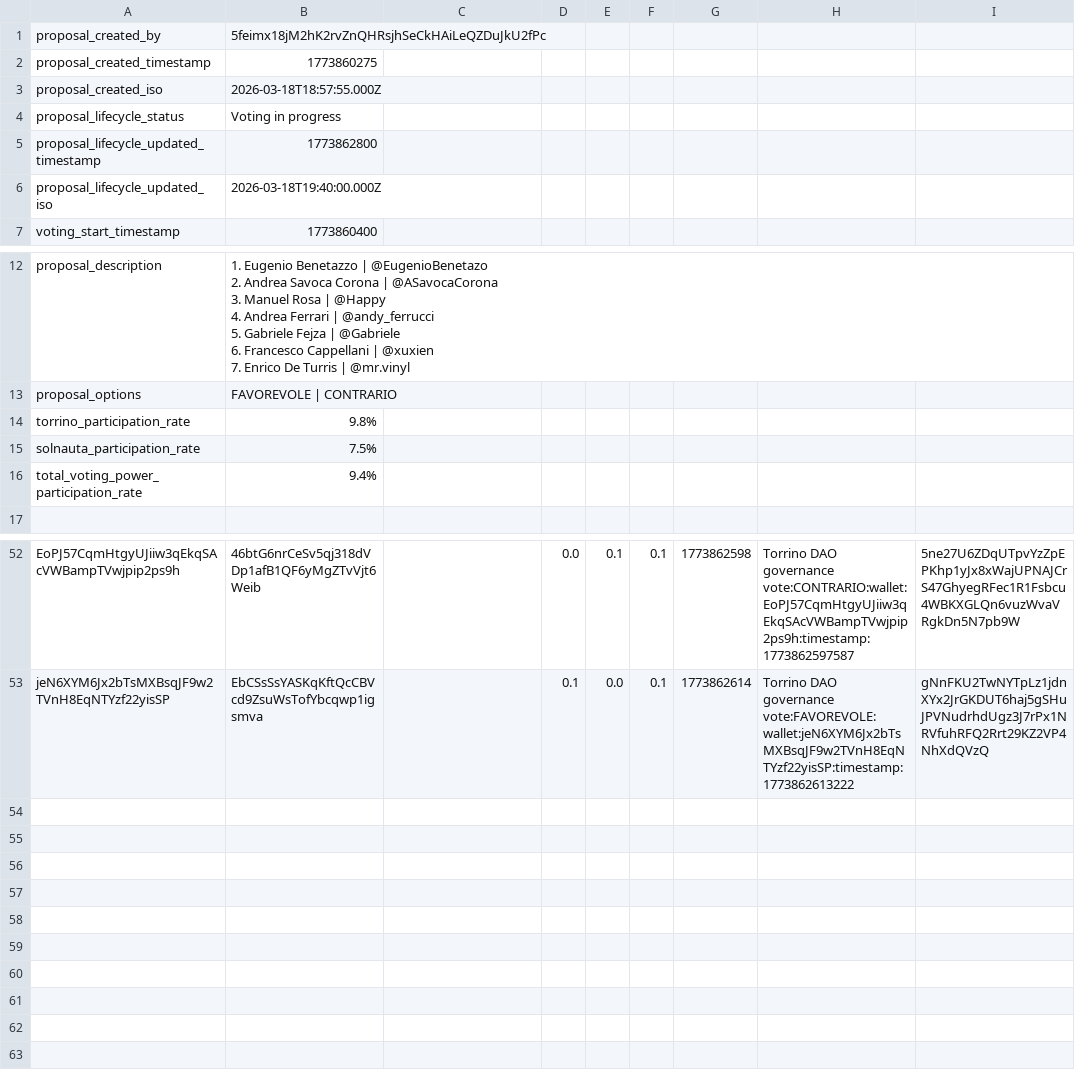
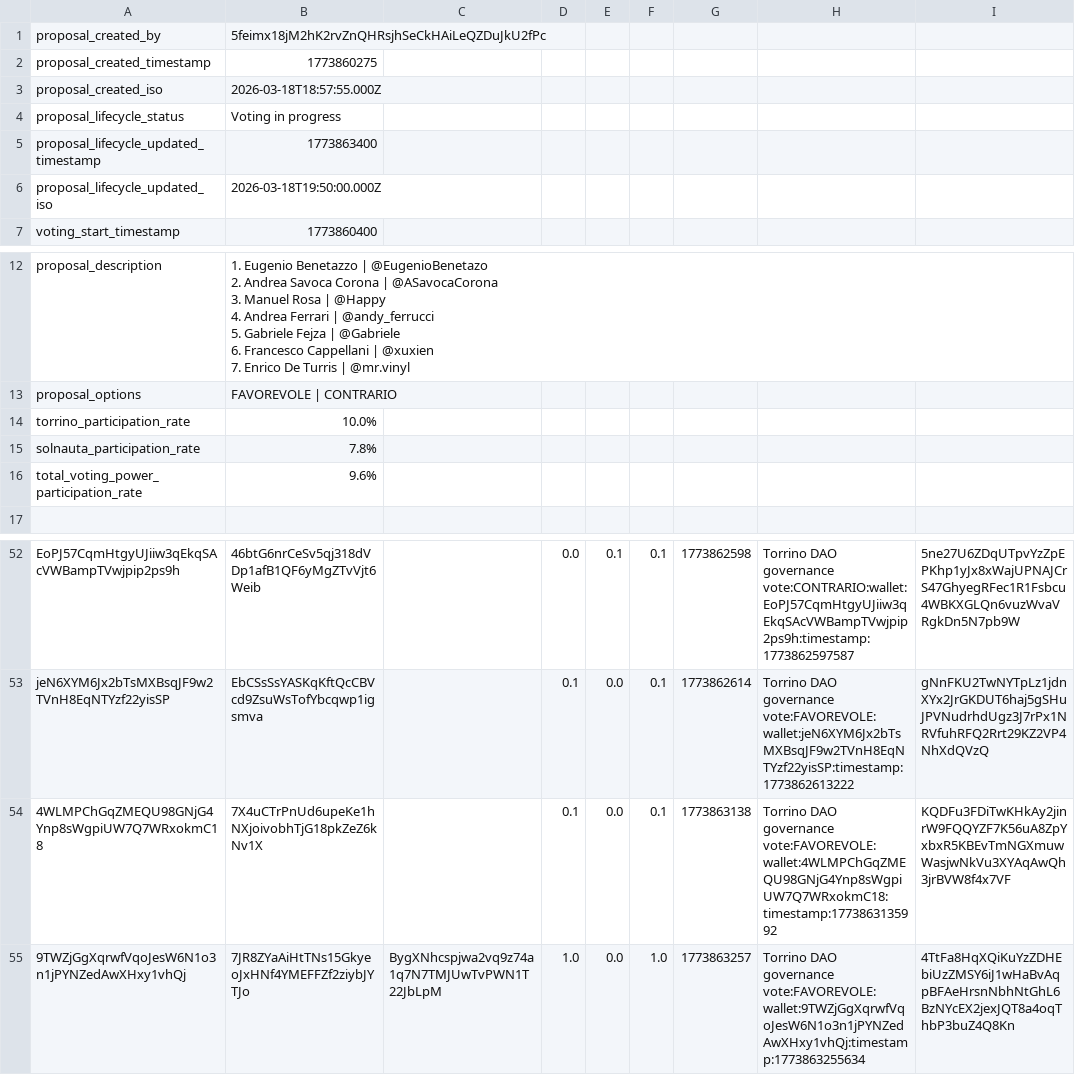
Before and after one commit to Happydao/torrino-dao-voting-core, a CSV file: data/proposal_1773860275.csv, drawn as a sheet; only a part is shown, gaps mark what is left out; the diff names each change by its address in the sheet, - before the commit and + after, or states it on an @@ line.

Commit message:
voting in progress 1773860275

```diff
--- a/data/proposal_1773860275.csv
+++ b/data/proposal_1773860275.csv
-B5: 1773862800
+B5: 1773863400
-B6: 2026-03-18T19:40:00.000Z
+B6: 2026-03-18T19:50:00.000Z
-B14: 9.8%
+B14: 10.0%
-B15: 7.5%
+B15: 7.8%
-B16: 9.4%
+B16: 9.6%
+row 54: 4WLMPChGqZMEQU98GNjG4Ynp8sWgpiUW7Q7WRxokmC18 | 7X4uCTrPnUd6upeKe1hNXjoivobhTjG18pkZeZ6kNv1X |  | 0.1 | 0.0 | 0.1 | 1773863138 | Torrino DAO governance vote:FAVOREVOLE:wallet:4WLMPChGqZMEQU98GNjG4Ynp8sWgpiUW7Q7WRxokmC18:timestamp:1773863135992 | KQDFu3FDiTwKHkAy2jinrW9FQQYZF7K56uA8ZpYxbxR5KBEvTmNGXmuwWasjwNkVu3XYAqAwQh3jrBVW8f4x7VF
+row 55: 9TWZjGgXqrwfVqoJesW6N1o3n1jPYNZedAwXHxy1vhQj | 7JR8ZYaAiHtTNs15GkyeoJxHNf4YMEFFZf2ziybJYTJo | BygXNhcspjwa2vq9z74a1q7N7TMJUwTvPWN1T22JbLpM | 1.0 | 0.0 | 1.0 | 1773863257 | Torrino DAO governance vote:FAVOREVOLE:wallet:9TWZjGgXqrwfVqoJesW6N1o3n1jPYNZedAwXHxy1vhQj:timestamp:1773863255634 | 4TtFa8HqXQiKuYzZDHEbiUzZMSY6iJ1wHaBvAqpBFAeHrsnNbhNtGhL6BzNYcEX2jexJQT8a4oqThbP3buZ4Q8Kn
```
